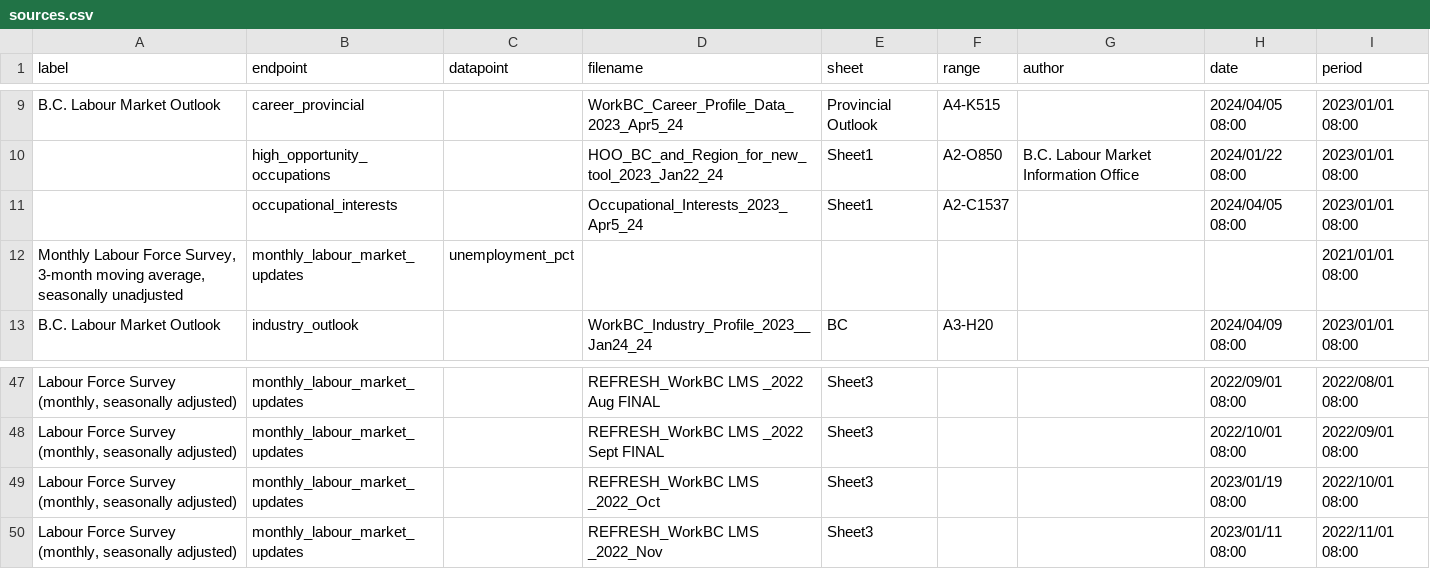
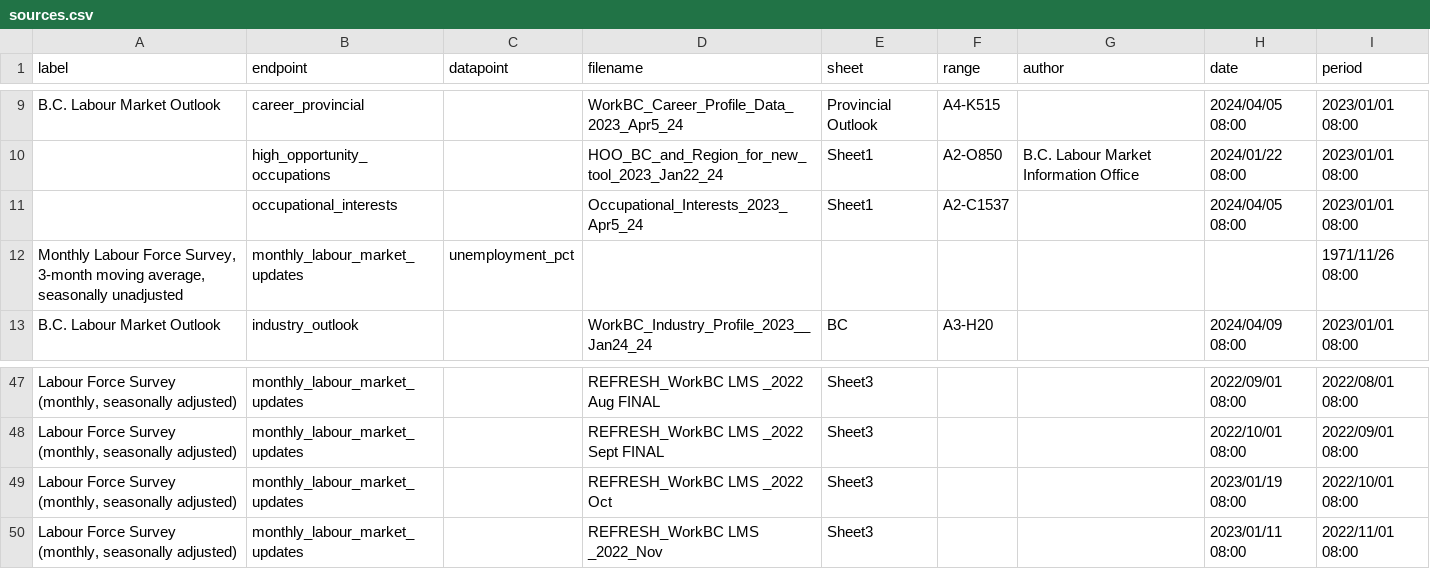
Before and after one commit to bcgov/workbc-ssot, a CSV file: migration/load/sources.csv, drawn as a sheet; only a part is shown, gaps mark what is left out.

```diff
--- a/migration/load/sources.csv
+++ b/migration/load/sources.csv
@@ -11,3 +11,3 @@
 ,"occupational_interests",,"Occupational_Interests_2023_Apr5_24","Sheet1","A2-C1537",,"2024/04/05 08:00","2023/01/01 08:00"
-"Monthly Labour Force Survey, 3-month moving average, seasonally unadjusted","monthly_labour_market_updates","unemployment_pct",,,,,,"2021/01/01 08:00"
+"Monthly Labour Force Survey, 3-month moving average, seasonally unadjusted","monthly_labour_market_updates","unemployment_pct",,,,,,"1971/11/26 08:00"
 "B.C. Labour Market Outlook","industry_outlook",,"WorkBC_Industry_Profile_2023__Jan24_24","BC","A3-H20",,"2024/04/09 08:00","2023/01/01 08:00"
@@ -48,3 +48,3 @@
 "Labour Force Survey (monthly, seasonally adjusted)","monthly_labour_market_updates",,"REFRESH_WorkBC LMS _2022 Sept FINAL","Sheet3",,,"2022/10/01 08:00","2022/09/01 08:00"
-"Labour Force Survey (monthly, seasonally adjusted)","monthly_labour_market_updates",,"REFRESH_WorkBC LMS _2022_Oct","Sheet3",,,"2023/01/19 08:00","2022/10/01 08:00"
+"Labour Force Survey (monthly, seasonally adjusted)","monthly_labour_market_updates",,"REFRESH_WorkBC LMS _2022 Oct","Sheet3",,,"2023/01/19 08:00","2022/10/01 08:00"
 "Labour Force Survey (monthly, seasonally adjusted)","monthly_labour_market_updates",,"REFRESH_WorkBC LMS _2022_Nov","Sheet3",,,"2023/01/11 08:00","2022/11/01 08:00"
```
Also changed, not shown: 3 other files.
